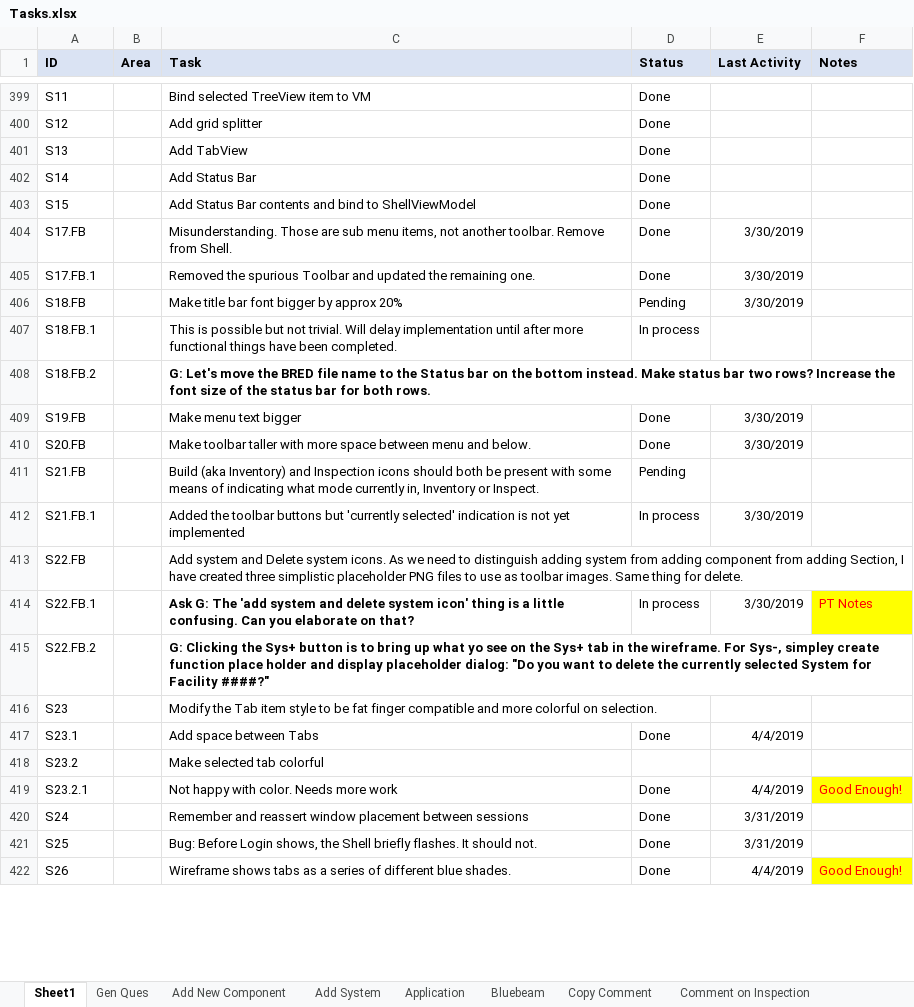
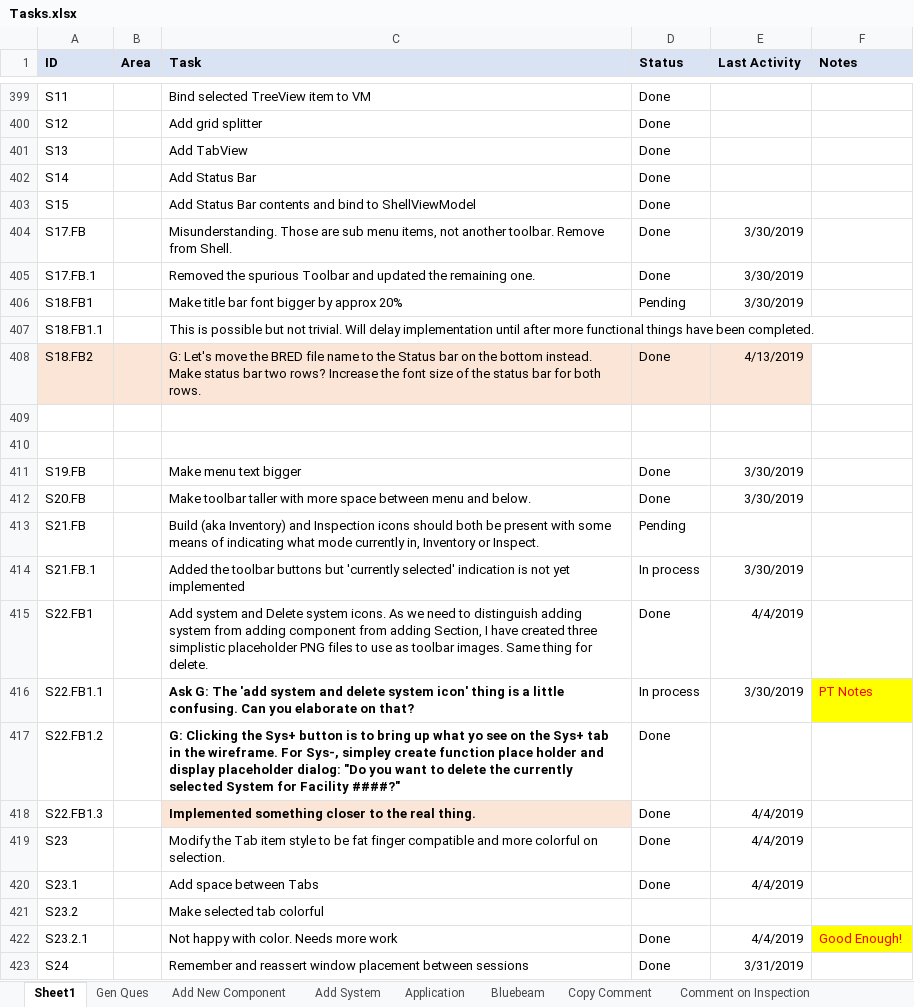
Before and after one commit to RichardHaggard/BDC, an Excel workbook: BDC_V1/BDC_V1/Documents/Tasks.xlsx, sheet Sheet1, drawn as a sheet; only a part is shown, gaps mark what is left out; the shorter side is filled out with more unchanged rows; values as stored, in another font and other column widths than the file's, no borders; removed rows and columns are numbered as before the commit, all else as after; the diff covers the shown part only; the diff names each change by its address in the sheet, - before the commit and + after, or states it on an @@ line.

Commit message:
S18.FB2: Make status contents bigger and make two rows tall. Add BRED filename to it.

```diff
--- a/BDC_V1/BDC_V1/Documents/Tasks.xlsx (sheet Sheet1)
+++ b/BDC_V1/BDC_V1/Documents/Tasks.xlsx (sheet Sheet1)
-A406 (ID): S18.FB
+A406 (ID): S18.FB1
-A407 (ID): S18.FB.1
+A407 (ID): S18.FB1.1
-D407 (Status): In process
+D407 (Status): (empty)
+row 408: S18.FB2 |  | G: Let's move the BRED file name to the Status bar on the bottom instead. Make status bar two rows? Increase the font size of the status bar for both rows. | Done | 4/13/2019
-row 409: S18.FB.2 |  | G: Let's move the BRED file name to the Status bar on the bottom instead. Make status bar two rows? Increase the font size of the status bar for both rows.
+row 409: (empty)
+row 410: (empty)
-row 413: S22.FB |  | Add system and Delete system icons. As we need to distinguish adding system from adding component from adding Section, I have created three simplistic placeholder PNG files to use as toolbar images. Same thing for delete.
+row 415: S22.FB1 |  | Add system and Delete system icons. As we need to distinguish adding system from adding component from adding Section, I have created three simplistic placeholder PNG files to use as toolbar images. Same thing for delete. | Done | 4/4/2019
-A416 (ID): S22.FB.1
+A416 (ID): S22.FB1.1
-A417 (ID): S22.FB.2
+A417 (ID): S22.FB1.2
-D417 (Status): (empty)
+D417 (Status): Done
+row 418: S22.FB1.3 |  | Implemented something closer to the real thing. | Done | 4/4/2019
-D419 (Status): (empty)
+D419 (Status): Done
-E419 (Last Activity): (empty)
+E419 (Last Activity): 4/4/2019
```
Also changed, not shown: 6 added rows, 3 removed rows, 15 edited cells and cell formats elsewhere in this sheet, 2 other files.
